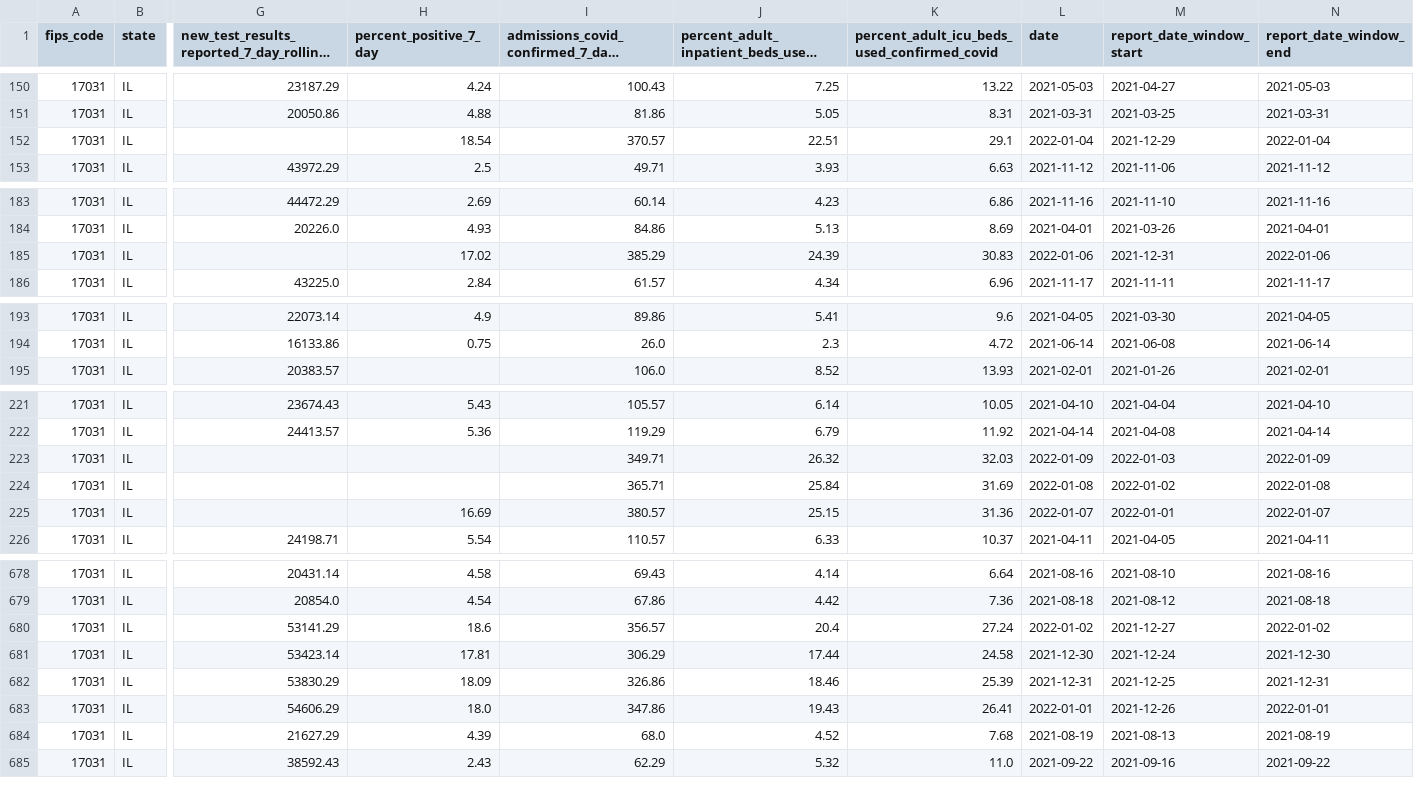
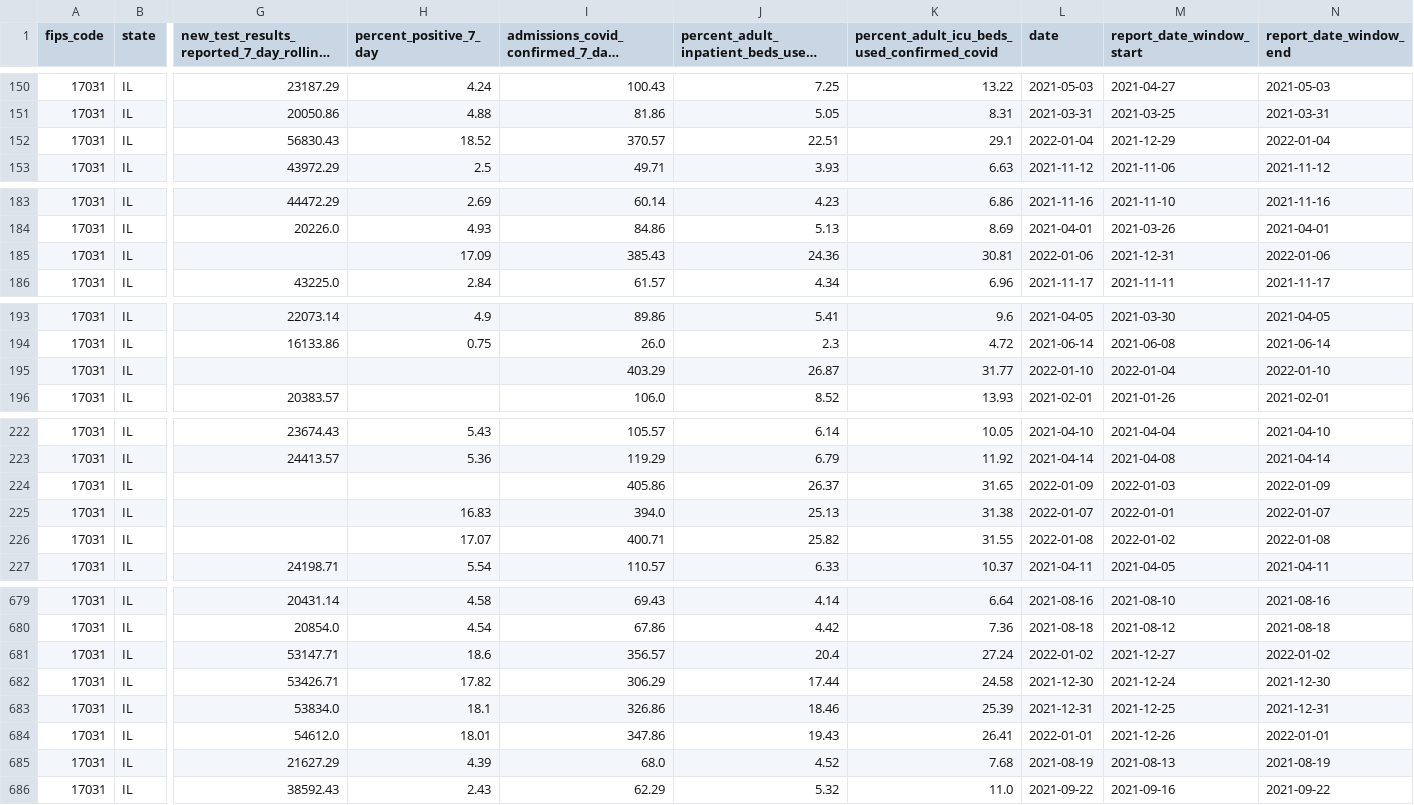
Before and after one commit to nofurtherinformation/py-workflow, a CSV file: csv/latest_cook_county.csv, drawn as a sheet; only a part is shown, gaps mark what is left out; long unchanged cells end in …; addresses are those after the commit; rows hold the shown columns only; the diff covers the shown part only; the diff names each change by its address in the sheet, - before the commit and + after, or states it on an @@ line.

```diff
--- a/csv/latest_cook_county.csv
+++ b/csv/latest_cook_county.csv
-G152: (empty)
+G152: 56830.43
-H152 (percent_positive_7_day): 18.54
+H152 (percent_positive_7_day): 18.52
-H185 (percent_positive_7_day): 17.02
+H185 (percent_positive_7_day): 17.09
-I185: 385.29
+I185: 385.43
-J185: 24.39
+J185: 24.36
-K185: 30.83
+K185: 30.81
+row 195: 17031 | IL |  |  | 403.29 | 26.87 | 31.77 | 2022-01-10 | 2022-01-04 | 2022-01-10
-I224: 349.71
+I224: 405.86
-J224: 26.32
+J224: 26.37
-K224: 32.03
+K224: 31.65
-H225 (percent_positive_7_day): (empty)
+H225 (percent_positive_7_day): 16.83
-I225: 365.71
+I225: 394.0
-J225: 25.84
+J225: 25.13
-K225: 31.69
+K225: 31.38
-L225 (date): 2022-01-08
+L225 (date): 2022-01-07
-M225 (report_date_window_start): 2022-01-02
+M225 (report_date_window_start): 2022-01-01
-N225 (report_date_window_end): 2022-01-08
+N225 (report_date_window_end): 2022-01-07
-H226 (percent_positive_7_day): 16.69
+H226 (percent_positive_7_day): 17.07
-I226: 380.57
+I226: 400.71
-J226: 25.15
+J226: 25.82
-K226: 31.36
+K226: 31.55
-L226 (date): 2022-01-07
+L226 (date): 2022-01-08
-M226 (report_date_window_start): 2022-01-01
+M226 (report_date_window_start): 2022-01-02
-N226 (report_date_window_end): 2022-01-07
+N226 (report_date_window_end): 2022-01-08
-G681: 53141.29
+G681: 53147.71
-G682: 53423.14
+G682: 53426.71
-H682 (percent_positive_7_day): 17.81
+H682 (percent_positive_7_day): 17.82
-G683: 53830.29
+G683: 53834.0
-H683 (percent_positive_7_day): 18.09
+H683 (percent_positive_7_day): 18.1
-G684: 54606.29
+G684: 54612.0
-H684 (percent_positive_7_day): 18.0
+H684 (percent_positive_7_day): 18.01
```
Also changed, not shown: 6 edited cells elsewhere in this file.
